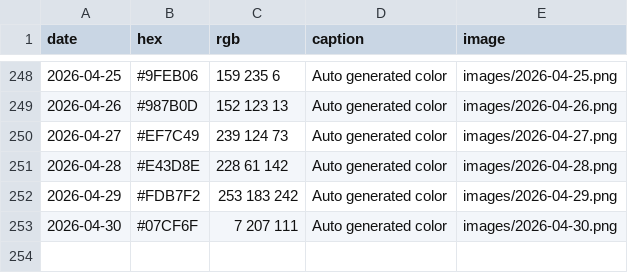
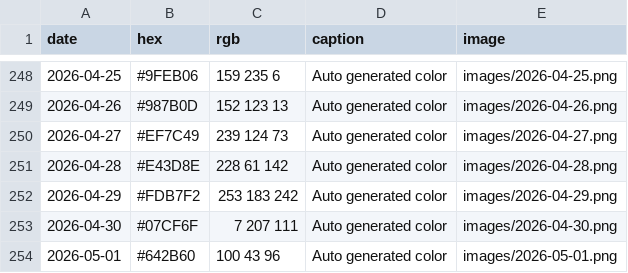
Before and after one commit to Fujishooock/dailycolor-site, a CSV file: data.csv, drawn as a sheet; only a part is shown, gaps mark what is left out.

```diff
--- a/data.csv
+++ b/data.csv
@@ -253 +253,2 @@ date,hex,rgb,caption,image
 2026-04-30,#07CF6F,7 207 111,Auto generated color,images/2026-04-30.png
+2026-05-01,#642B60,100 43 96,Auto generated color,images/2026-05-01.png
```
Also changed, not shown: 3 other files.
